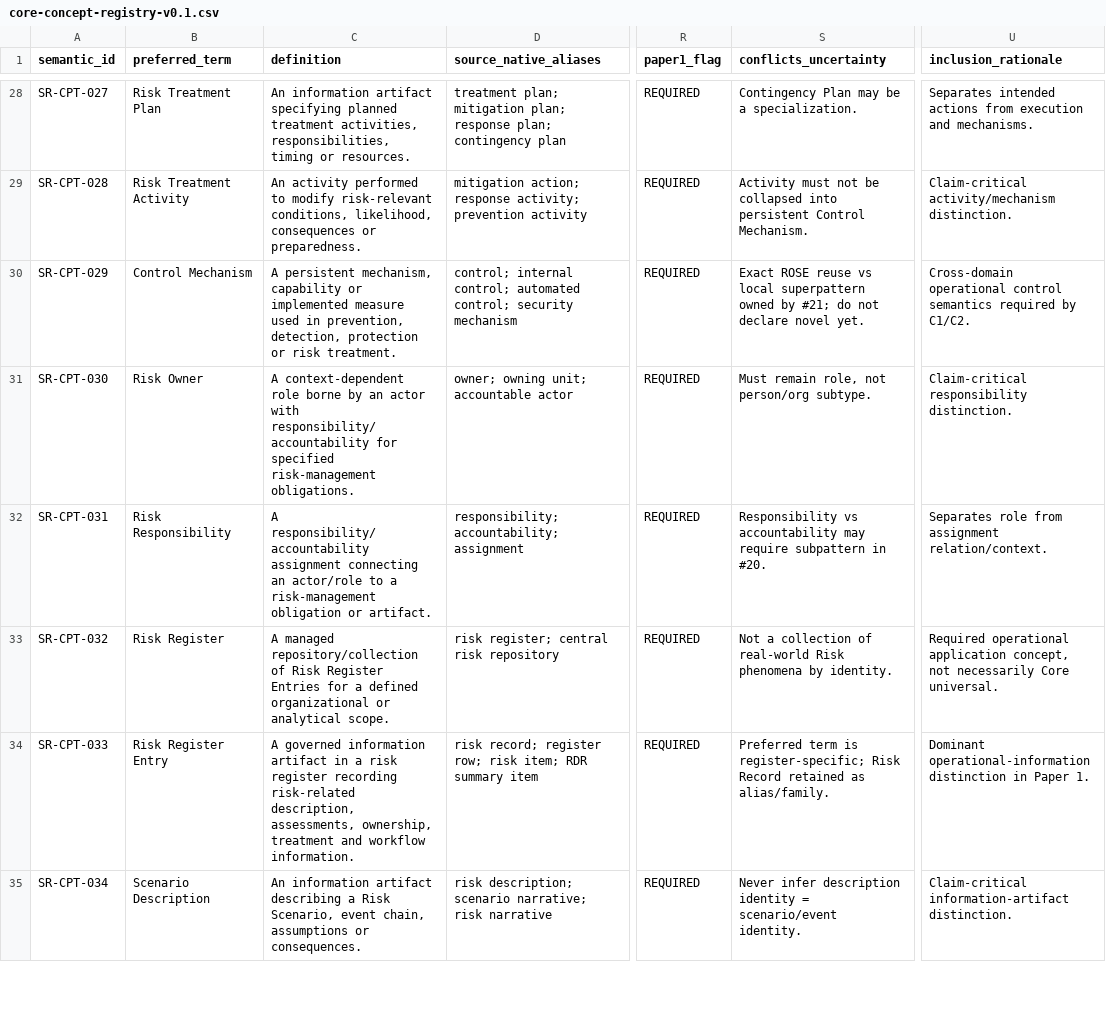
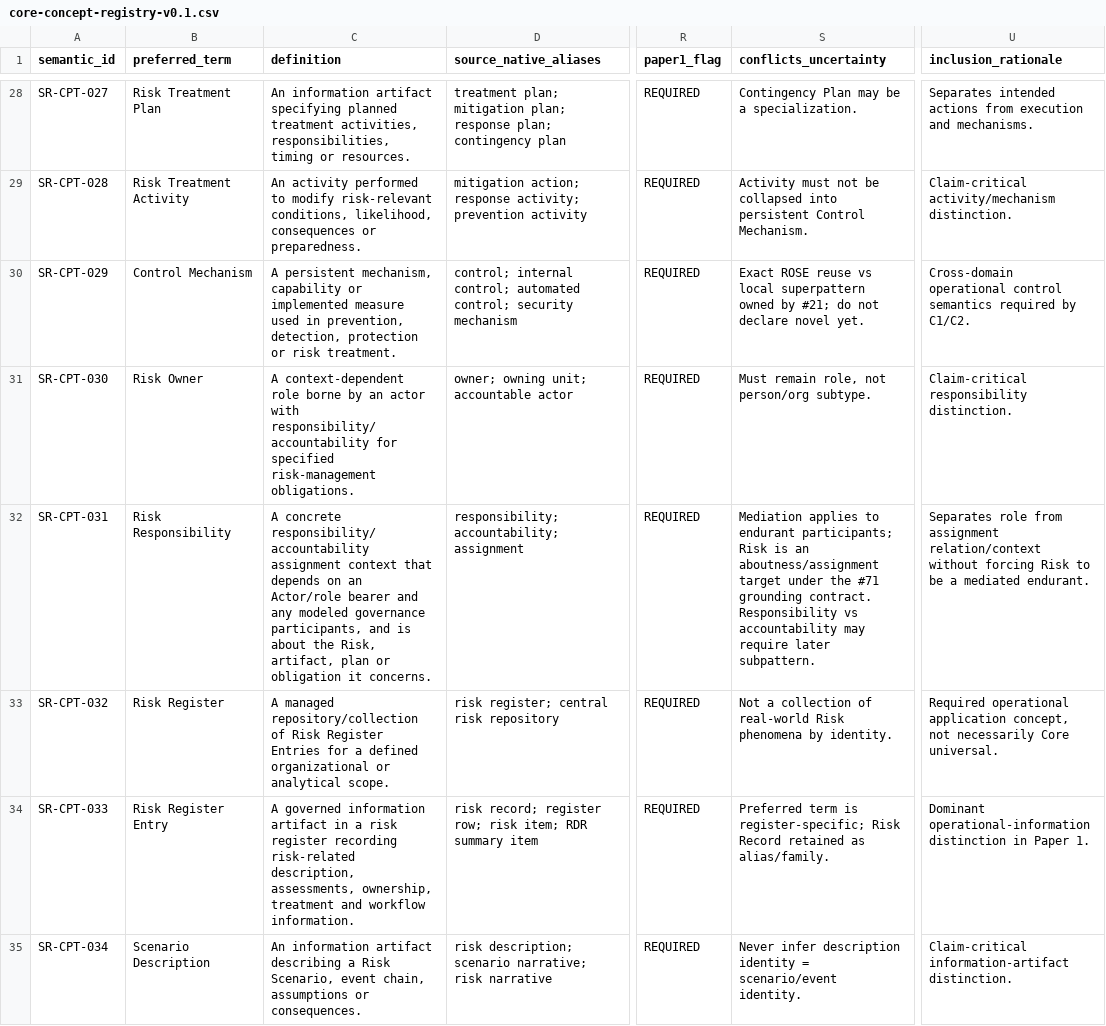
Before and after one commit to ArazSaieArasi3/SemRisk, a CSV file: conceptualization/core/core-concept-registry-v0.1.csv, drawn as a sheet; only a part is shown, gaps mark what is left out; the diff covers the shown part only; the diff names each change by its address in the sheet, - before the commit and + after, or states it on an @@ line.

Commit message:
R1 remediation align core concept registry with identity state and responsibility contracts

```diff
--- a/conceptualization/core/core-concept-registry-v0.1.csv
+++ b/conceptualization/core/core-concept-registry-v0.1.csv
-C32 (definition): A responsibility/accountability assignment connecting an actor/role to a risk-management obligation or artifact.
+C32 (definition): A concrete responsibility/accountability assignment context that depends on an Actor/role bearer and any modeled governance participants, and is about the Risk, artifact, plan or obligation it concerns.
-S32 (conflicts_uncertainty): Responsibility vs accountability may require subpattern in #20.
+S32 (conflicts_uncertainty): Mediation applies to endurant participants; Risk is an aboutness/assignment target under the #71 grounding contract. Responsibility vs accountability may require later subpattern.
-U32 (inclusion_rationale): …from assignment relation/context.
+U32 (inclusion_rationale): …from assignment relation/context without forcing Risk to be a mediated endurant.
```
Also changed, not shown: 6 edited cells elsewhere in this file.
